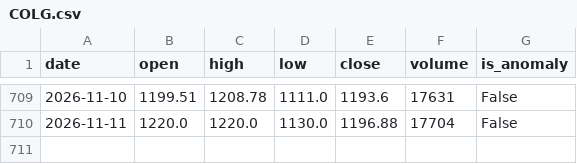
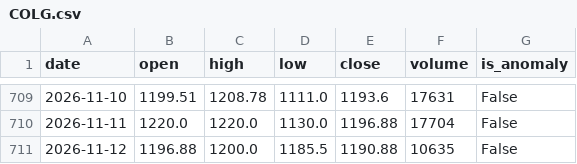
Before and after one commit to khattakibd/PSX-Bot, a CSV file: data/COLG.csv, drawn as a sheet; only a part is shown, gaps mark what is left out.

```diff
--- a/data/COLG.csv
+++ b/data/COLG.csv
@@ -710 +710,2 @@ date,open,high,low,close,volume,is_anomaly
 2026-11-11,1220.0,1220.0,1130.0,1196.88,17704,False
+2026-11-12,1196.88,1200.0,1185.5,1190.88,10635,False
```
Also changed, not shown: data/DGKC.csv, data/EFERT.csv, 47 other files.
